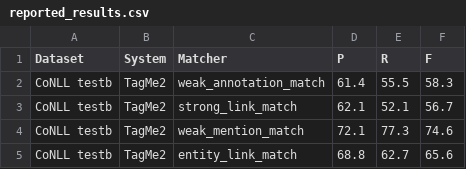
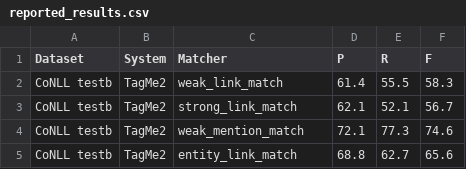
Before and after one commit to wikilinks/neleval, a CSV file: reported_results.csv, drawn as a sheet.

Commit message:
changed match name for consistency with this code.

```diff
--- a/reported_results.csv
+++ b/reported_results.csv
@@ -1,3 +1,3 @@
 Dataset,System,Matcher,P,R,F
-CoNLL testb,TagMe2,weak_annotation_match,61.4,55.5,58.3
+CoNLL testb,TagMe2,weak_link_match,61.4,55.5,58.3
 CoNLL testb,TagMe2,strong_link_match,62.1,52.1,56.7
```
